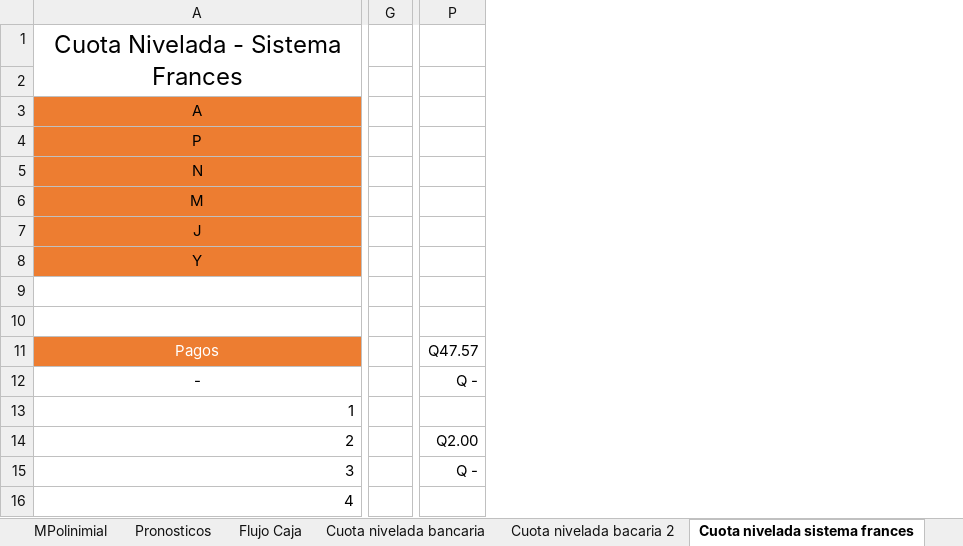
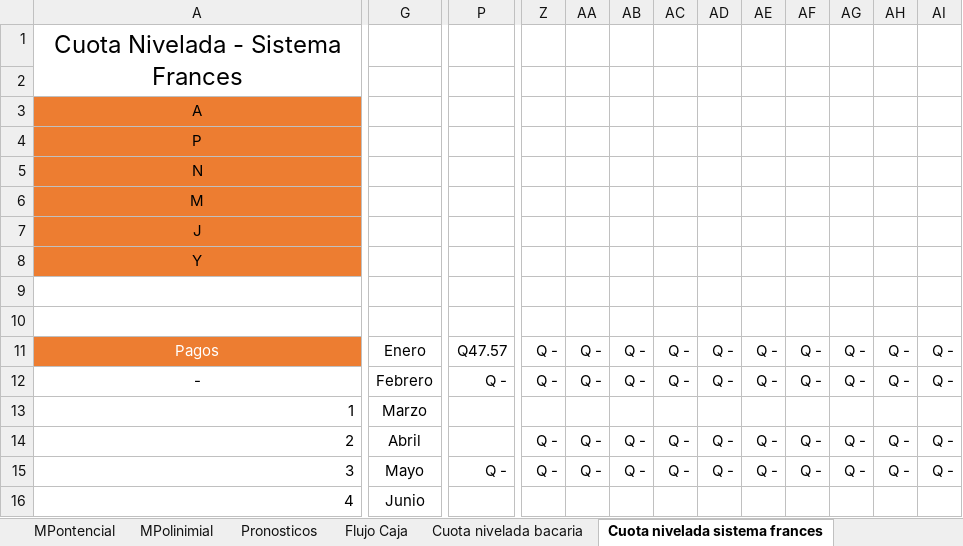
Before and after one commit to danieltistoj/pronostico_economica, an Excel workbook: pronostico_macro.xlsm, sheet Cuota nivelada sistema frances, drawn as a sheet; only a part is shown, gaps mark what is left out; values as stored, in another font and other column widths than the file's, no borders; charts and pictures and conditional formats not drawn; removed rows and columns are numbered as before the commit, all else as after; the diff names each change by its address in the sheet, - before the commit and + after, or states it on an @@ line.

Commit message:
Pasar interes de cuota francesa y aleman a flujo de caja

```diff
--- a/pronostico_macro.xlsm (sheet Cuota nivelada sistema frances)
+++ b/pronostico_macro.xlsm (sheet Cuota nivelada sistema frances)
-sheet tab: Cuota nivelada bacaria 2
+sheet tab: Cuota nivelada bacaria
-sheet tab: Cuota nivelada bancaria
-column G, empty
+column G, rows 11-16: Enero | Febrero | Marzo | Abril | Mayo | Junio
+column Z, rows 11-15: Q - | Q - |  | Q - | Q -
+column AA, rows 11-15: Q - | Q - |  | Q - | Q -
+column AB, rows 11-15: Q - | Q - |  | Q - | Q -
+column AC, rows 11-15: Q - | Q - |  | Q - | Q -
+column AD, rows 11-15: Q - | Q - |  | Q - | Q -
+column AE, rows 11-15: Q - | Q - |  | Q - | Q -
+column AF, rows 11-15: Q - | Q - |  | Q - | Q -
+column AG, rows 11-15: Q - | Q - |  | Q - | Q -
+column AH, rows 11-15: Q - | Q - |  | Q - | Q -
+column AI, rows 11-15: Q - | Q - |  | Q - | Q -
-P14: Q2.00
+P14: (empty)
```
Also changed, not shown: sheet Cuota nivelada bacaria, sheet Flujo Caja, sheet Cuota nivelada sistema aleman, charts or pictures.
